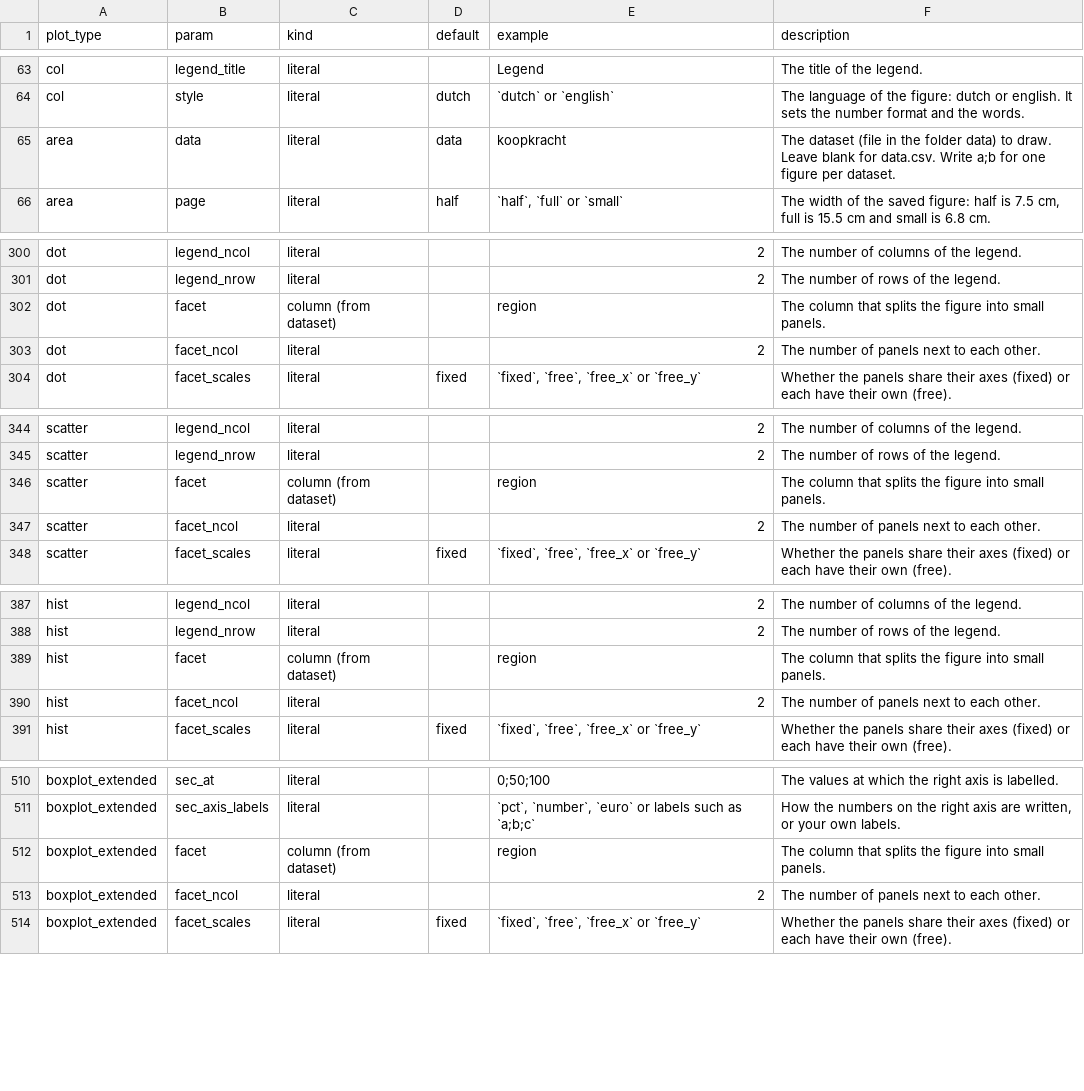
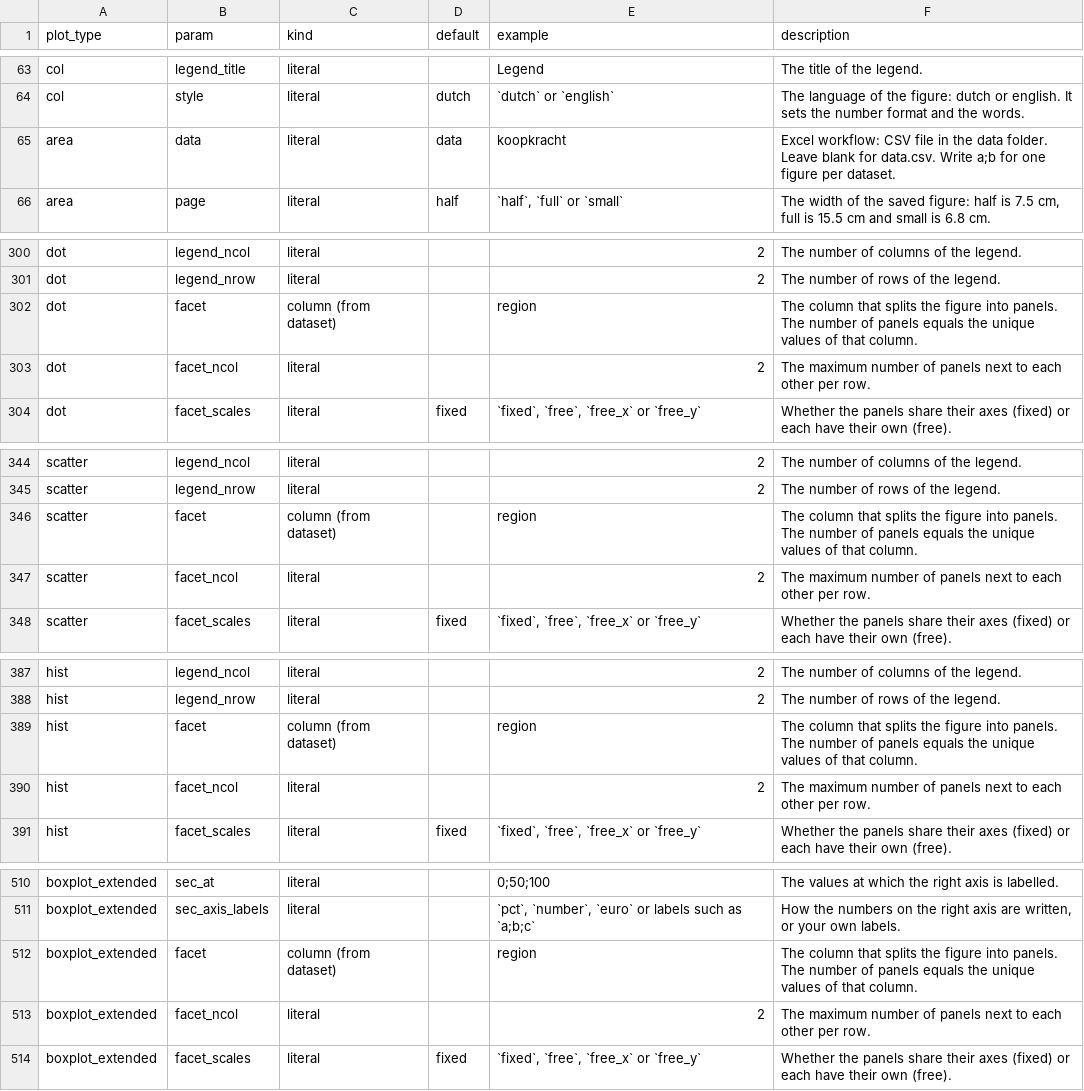
Before and after one commit to joris-klingen/ggcpb, a CSV file: inst/extdata/parameter_settings.csv, drawn as a sheet; only a part is shown, gaps mark what is left out; the diff covers the shown part only.

```diff
--- a/inst/extdata/parameter_settings.csv
+++ b/inst/extdata/parameter_settings.csv
@@ -64,3 +64,3 @@
 "col","style","literal","dutch","`dutch` or `english`","The language of the figure: dutch or english. It sets the number format and the words."
-"area","data","literal","data","koopkracht","The dataset (file in the folder data) to draw. Leave blank for data.csv. Write a;b for one figure per dataset."
+"area","data","literal","data","koopkracht","Excel workflow: CSV file in the data folder. Leave blank for data.csv. Write a;b for one figure per dataset."
 "area","page","literal","half","`half`, `full` or `small`","The width of the saved figure: half is 7.5 cm, full is 15.5 cm and small is 6.8 cm."
@@ -301,4 +301,4 @@
 "dot","legend_nrow","literal","","2","The number of rows of the legend."
-"dot","facet","column (from dataset)","","region","The column that splits the figure into small panels."
-"dot","facet_ncol","literal","","2","The number of panels next to each other."
+"dot","facet","column (from dataset)","","region","The column that splits the figure into panels. The number of panels equals the unique values of that column."
+"dot","facet_ncol","literal","","2","The maximum number of panels next to each other per row."
 "dot","facet_scales","literal","fixed","`fixed`, `free`, `free_x` or `free_y`","Whether the panels share their axes (fixed) or each have their own (free)."
@@ -345,4 +345,4 @@
 "scatter","legend_nrow","literal","","2","The number of rows of the legend."
-"scatter","facet","column (from dataset)","","region","The column that splits the figure into small panels."
-"scatter","facet_ncol","literal","","2","The number of panels next to each other."
+"scatter","facet","column (from dataset)","","region","The column that splits the figure into panels. The number of panels equals the unique values of that column."
+"scatter","facet_ncol","literal","","2","The maximum number of panels next to each other per row."
 "scatter","facet_scales","literal","fixed","`fixed`, `free`, `free_x` or `free_y`","Whether the panels share their axes (fixed) or each have their own (free)."
@@ -388,4 +388,4 @@
 "hist","legend_nrow","literal","","2","The number of rows of the legend."
-"hist","facet","column (from dataset)","","region","The column that splits the figure into small panels."
-"hist","facet_ncol","literal","","2","The number of panels next to each other."
+"hist","facet","column (from dataset)","","region","The column that splits the figure into panels. The number of panels equals the unique values of that column."
+"hist","facet_ncol","literal","","2","The maximum number of panels next to each other per row."
 "hist","facet_scales","literal","fixed","`fixed`, `free`, `free_x` or `free_y`","Whether the panels share their axes (fixed) or each have their own (free)."
@@ -511,4 +511,4 @@
 "boxplot_extended","sec_axis_labels","literal","","`pct`, `number`, `euro` or labels such as `a;b;c`","How the numbers on the right axis are written, or your own labels."
-"boxplot_extended","facet","column (from dataset)","","region","The column that splits the figure into small panels."
-"boxplot_extended","facet_ncol","literal","","2","The number of panels next to each other."
+"boxplot_extended","facet","column (from dataset)","","region","The column that splits the figure into panels. The number of panels equals the unique values of that column."
+"boxplot_extended","facet_ncol","literal","","2","The maximum number of panels next to each other per row."
 "boxplot_extended","facet_scales","literal","fixed","`fixed`, `free`, `free_x` or `free_y`","Whether the panels share their axes (fixed) or each have their own (free)."
```
Also changed, not shown: 31 edited cells elsewhere in this file, 8 other files.
